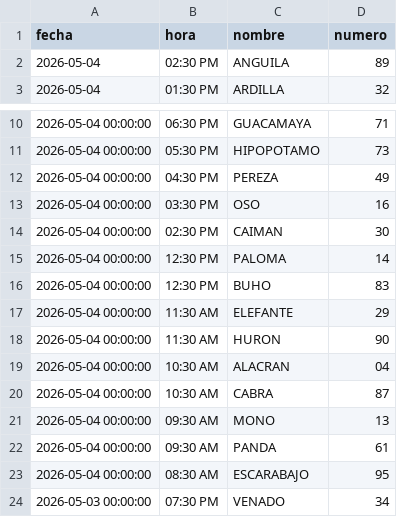
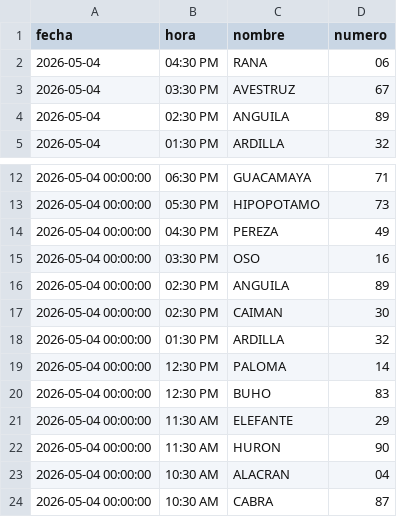
Before and after one commit to RAYC3004/guacharito-pro-tracker, a CSV file: historico_resultados.csv, drawn as a sheet; only a part is shown, gaps mark what is left out; the shorter side is filled out with more unchanged rows; the diff names each change by its address in the sheet, - before the commit and + after, or states it on an @@ line.

```diff
--- a/historico_resultados.csv
+++ b/historico_resultados.csv
+row 2: 2026-05-04 | 04:30 PM | RANA | 06
+row 3: 2026-05-04 | 03:30 PM | AVESTRUZ | 67
+row 16: 2026-05-04 00:00:00 | 02:30 PM | ANGUILA | 89
+row 18: 2026-05-04 00:00:00 | 01:30 PM | ARDILLA | 32
```
Also changed, not shown: 1 other file.
